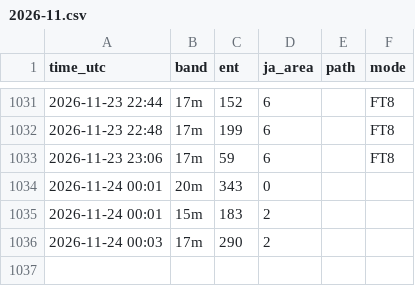
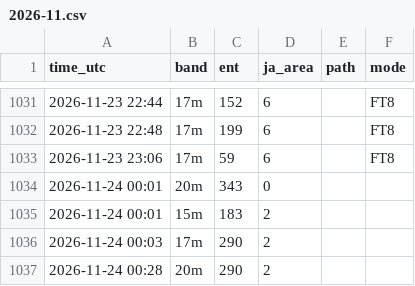
Before and after one commit to ja1bbe/propagation, a CSV file: data/cluster/2026-11.csv, drawn as a sheet; only a part is shown, gaps mark what is left out; the diff names each change by its address in the sheet, - before the commit and + after, or states it on an @@ line.

```diff
--- a/data/cluster/2026-11.csv
+++ b/data/cluster/2026-11.csv
+row 1037: 2026-11-24 00:28 | 20m | 290 | 2
```
Also changed, not shown: data/samples_v2.csv, data/spacewx/2026-11.csv, 6 other files.
